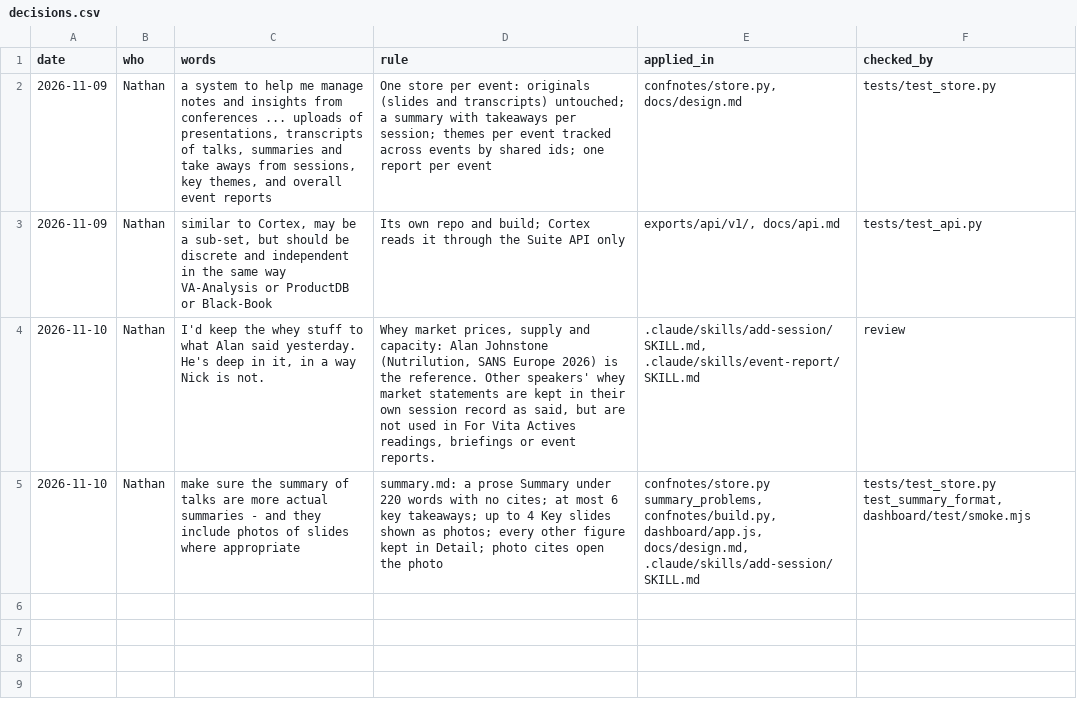
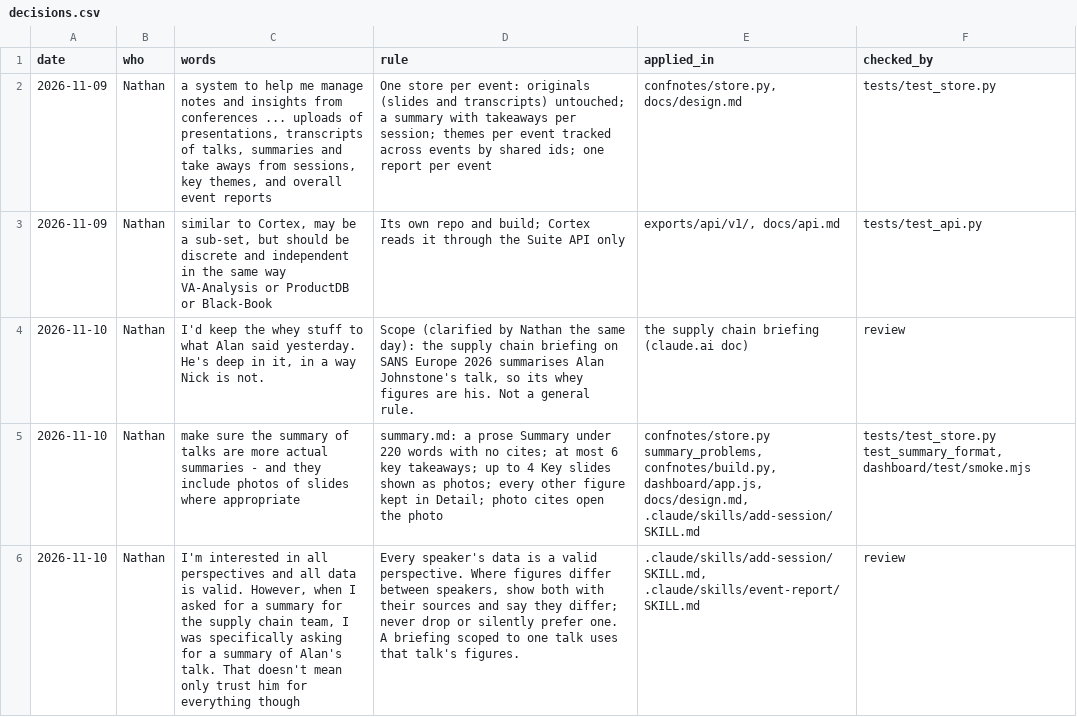
Before and after one commit to nathangray-max/Event-Notebook, a CSV file: docs/decisions.csv, drawn as a sheet.

```diff
--- a/docs/decisions.csv
+++ b/docs/decisions.csv
@@ -3,3 +3,4 @@ date,who,words,rule,applied_in,checked_by
 2026-11-09,Nathan,"similar to Cortex, may be a sub-set, but should be discrete and independent in the same way VA-Analysis or ProductDB or Black-Book",Its own repo and build; Cortex reads it through the Suite API only,"exports/api/v1/, docs/api.md","tests/test_api.py"
-2026-11-10,Nathan,"I'd keep the whey stuff to what Alan said yesterday. He's deep in it, in a way Nick is not.","Whey market prices, supply and capacity: Alan Johnstone (Nutrilution, SANS Europe 2026) is the reference. Other speakers' whey market statements are kept in their own session record as said, but are not used in For Vita Actives readings, briefings or event reports.",".claude/skills/add-session/SKILL.md, .claude/skills/event-report/SKILL.md",review
+2026-11-10,Nathan,"I'd keep the whey stuff to what Alan said yesterday. He's deep in it, in a way Nick is not.","Scope (clarified by Nathan the same day): the supply chain briefing on SANS Europe 2026 summarises Alan Johnstone's talk, so its whey figures are his. Not a general rule.","the supply chain briefing (claude.ai doc)",review
 2026-11-10,Nathan,"make sure the summary of talks are more actual summaries - and they include photos of slides where appropriate","summary.md: a prose Summary under 220 words with no cites; at most 6 key takeaways; up to 4 Key slides shown as photos; every other figure kept in Detail; photo cites open the photo","confnotes/store.py summary_problems, confnotes/build.py, dashboard/app.js, docs/design.md, .claude/skills/add-session/SKILL.md","tests/test_store.py test_summary_format, dashboard/test/smoke.mjs"
+2026-11-10,Nathan,"I'm interested in all perspectives and all data is valid. However, when I asked for a summary for the supply chain team, I was specifically asking for a summary of Alan's talk. That doesn't mean only trust him for everything though","Every speaker's data is a valid perspective. Where figures differ between speakers, show both with their sources and say they differ; never drop or silently prefer one. A briefing scoped to one talk uses that talk's figures.",".claude/skills/add-session/SKILL.md, .claude/skills/event-report/SKILL.md",review
```
Also changed, not shown: 6 other files.
